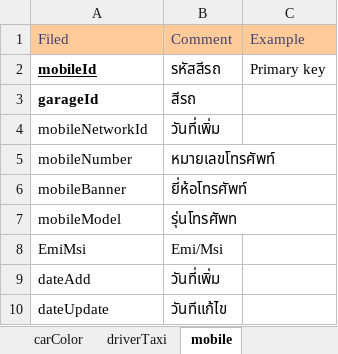
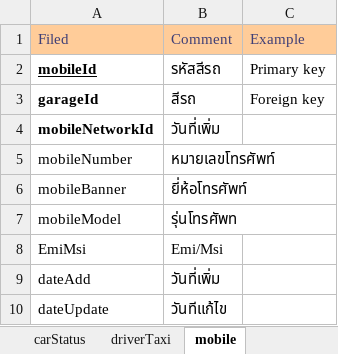
Before and after one commit to poliko6/imatt-taxi, an Excel workbook: info/Taxi_DataDic.xlsx, sheet mobile, drawn as a sheet; values as stored, in another font and other column widths than the file's, no borders; the diff names each change by its address in the sheet, - before the commit and + after, or states it on an @@ line.

```diff
--- a/info/Taxi_DataDic.xlsx (sheet mobile)
+++ b/info/Taxi_DataDic.xlsx (sheet mobile)
+sheet tab: carStatus
-C3: (empty)
+C3: Foreign key
-A4 bold: off
+A4 bold: on
```
Also changed, not shown: sheet car, sheet driverTaxi, sheet carModel, sheet carColor, sheet carBanner, other sheet tabs, 1 other file.
